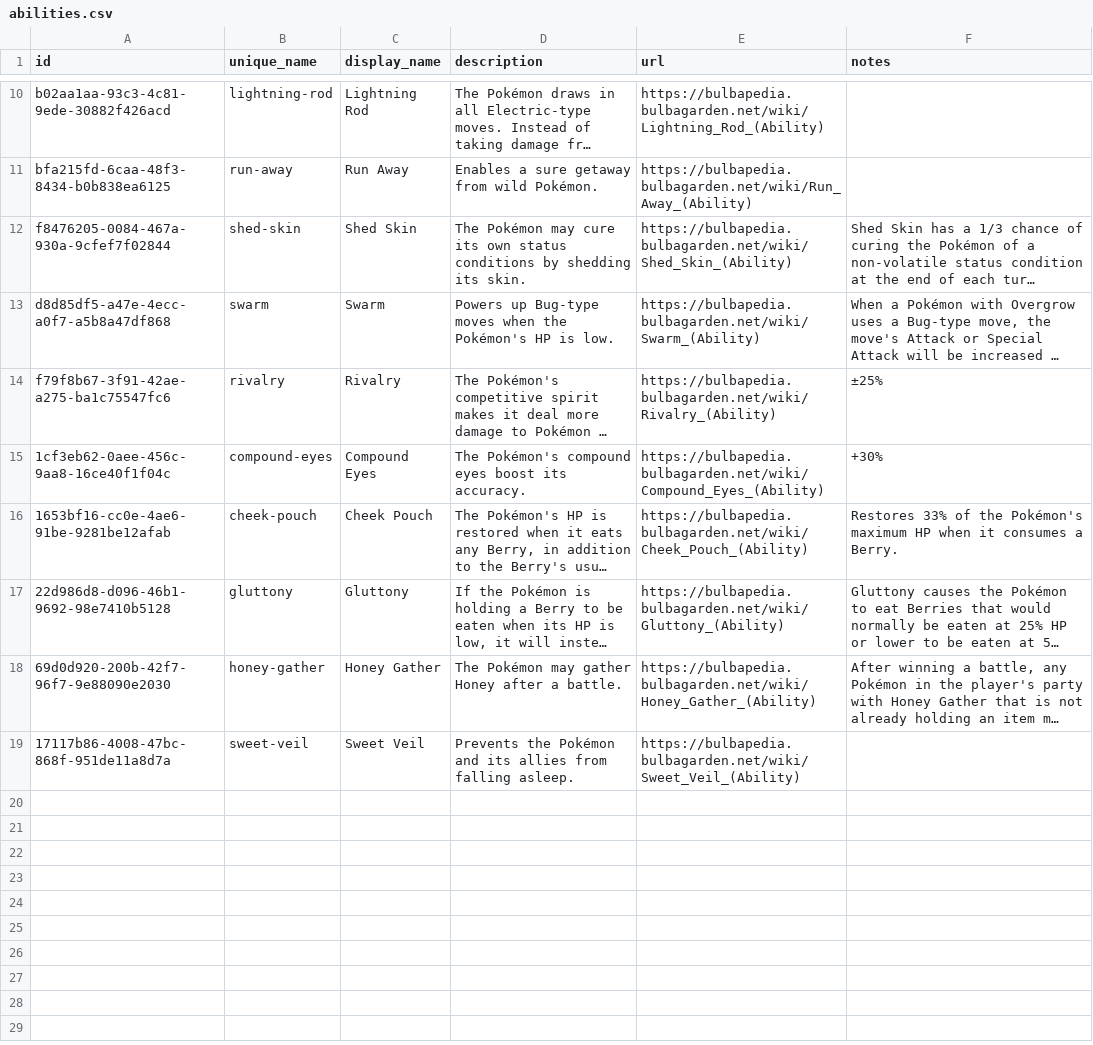
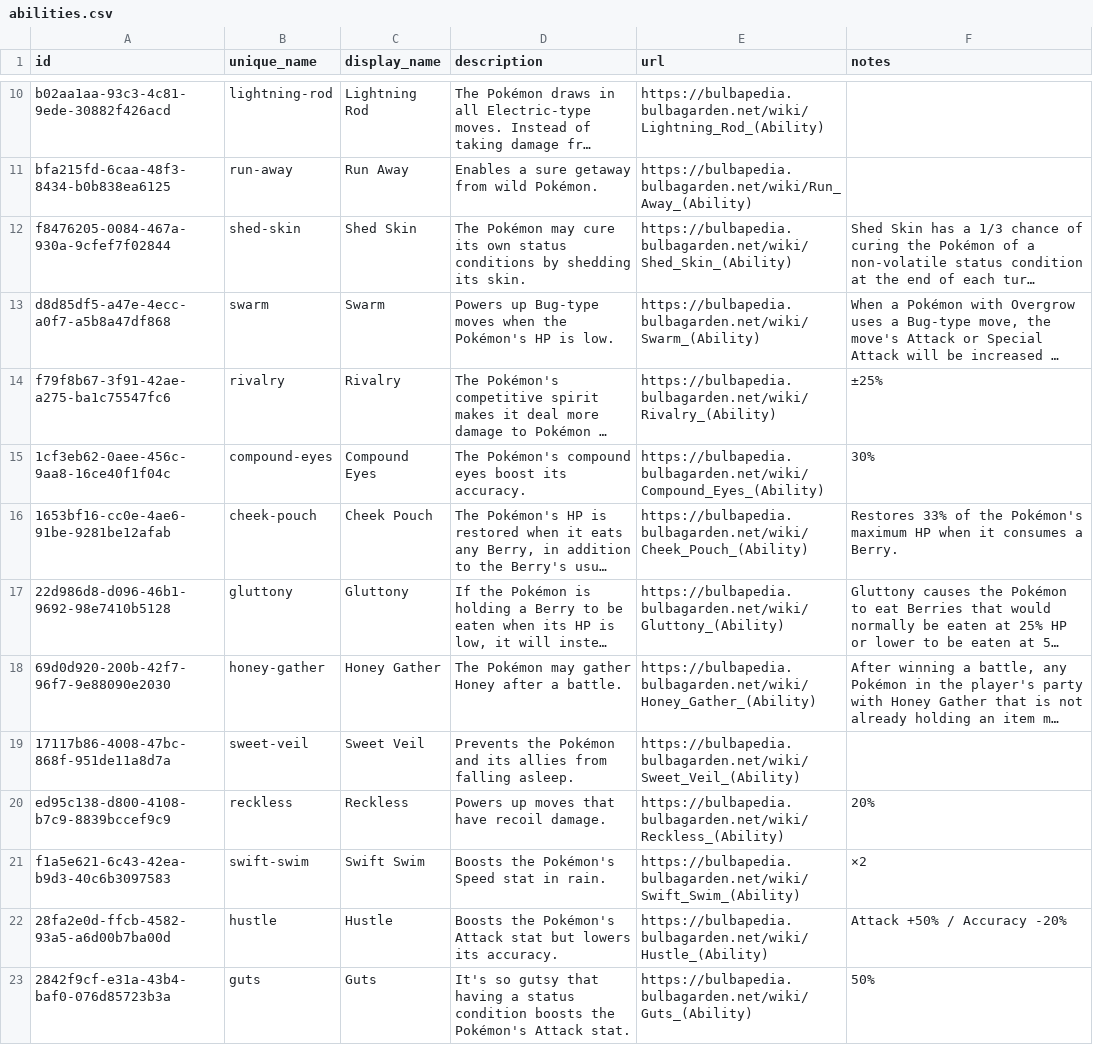
Before and after one commit to PokemonXP/PokeGame, a CSV file: backend/tools/PokeGame.Seeding/Game/data/abilities.csv, drawn as a sheet; only a part is shown, gaps mark what is left out; long unchanged cells end in …; the diff covers the shown part only; the diff names each change by its address in the sheet, - before the commit and + after, or states it on an @@ line.

```diff
--- a/backend/tools/PokeGame.Seeding/Game/data/abilities.csv
+++ b/backend/tools/PokeGame.Seeding/Game/data/abilities.csv
-F15 (notes): +30%
+F15 (notes): 30%
+row 20: ed95c138-d800-4108-b7c9-8839bccef9c9 | reckless | Reckless | Powers up moves that have recoil damage. | https://bulbapedia.bulbagarden.net/wiki/Reckless_(Ability) | 20%
+row 21: f1a5e621-6c43-42ea-b9d3-40c6b3097583 | swift-swim | Swift Swim | Boosts the Pokémon's Speed stat in rain. | https://bulbapedia.bulbagarden.net/wiki/Swift_Swim_(Ability) | ×2
+row 22: 28fa2e0d-ffcb-4582-93a5-a6d00b7ba00d | hustle | Hustle | Boosts the Pokémon's Attack stat but lowers its accuracy. | https://bulbapedia.bulbagarden.net/wiki/Hustle_(Ability) | Attack +50% / Accuracy -20%
+row 23: 2842f9cf-e31a-43b4-baf0-076d85723b3a | guts | Guts | It's so gutsy that having a status condition boosts the Pokémon's Attack stat. | https://bulbapedia.bulbagarden.net/wiki/Guts_(Ability) | 50%
```
Also changed, not shown: 8 added rows elsewhere in this file, backend/tools/PokeGame.Seeding/Game/data/forms.csv, backend/tools/PokeGame.Seeding/Game/data/regions.csv, 50 other files.
